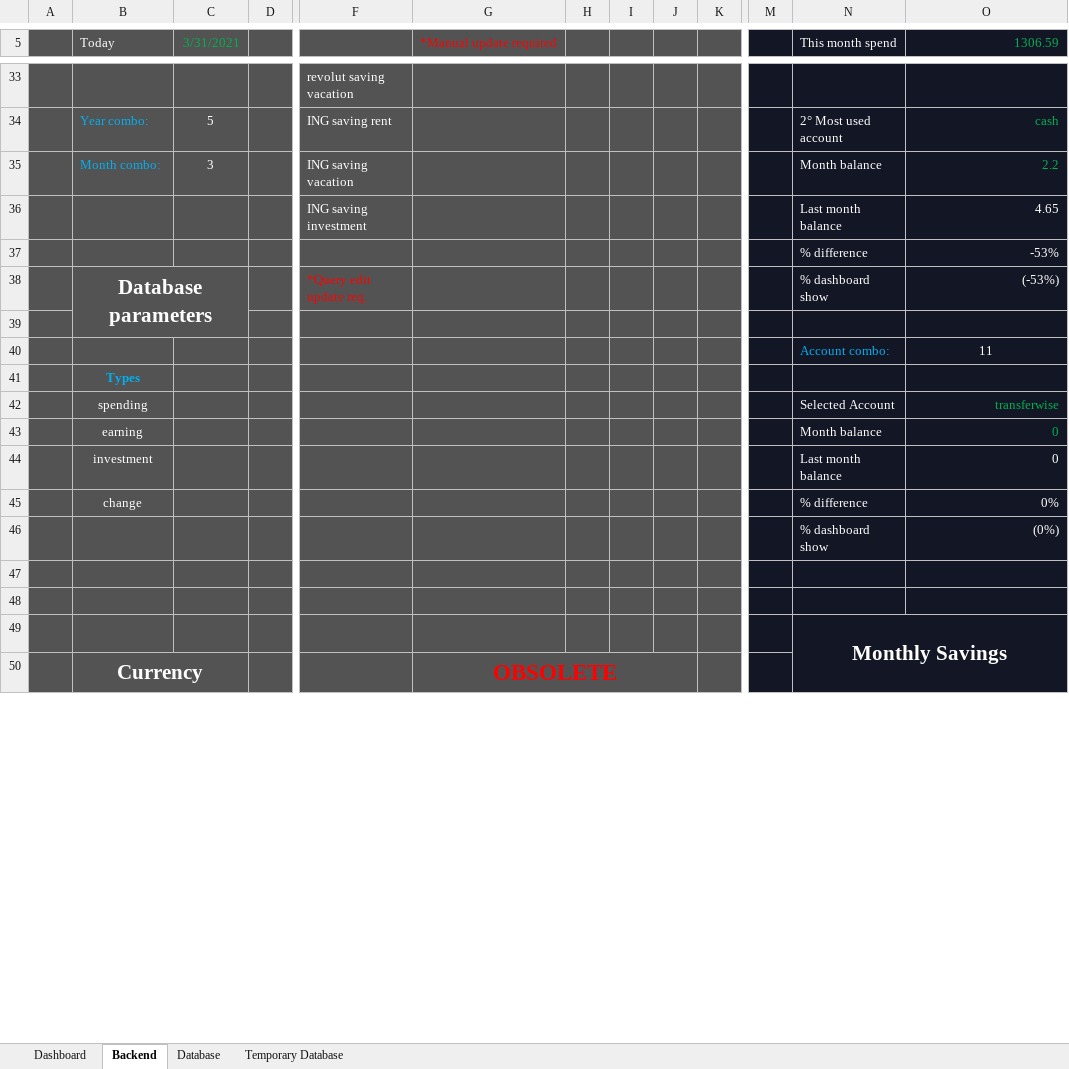
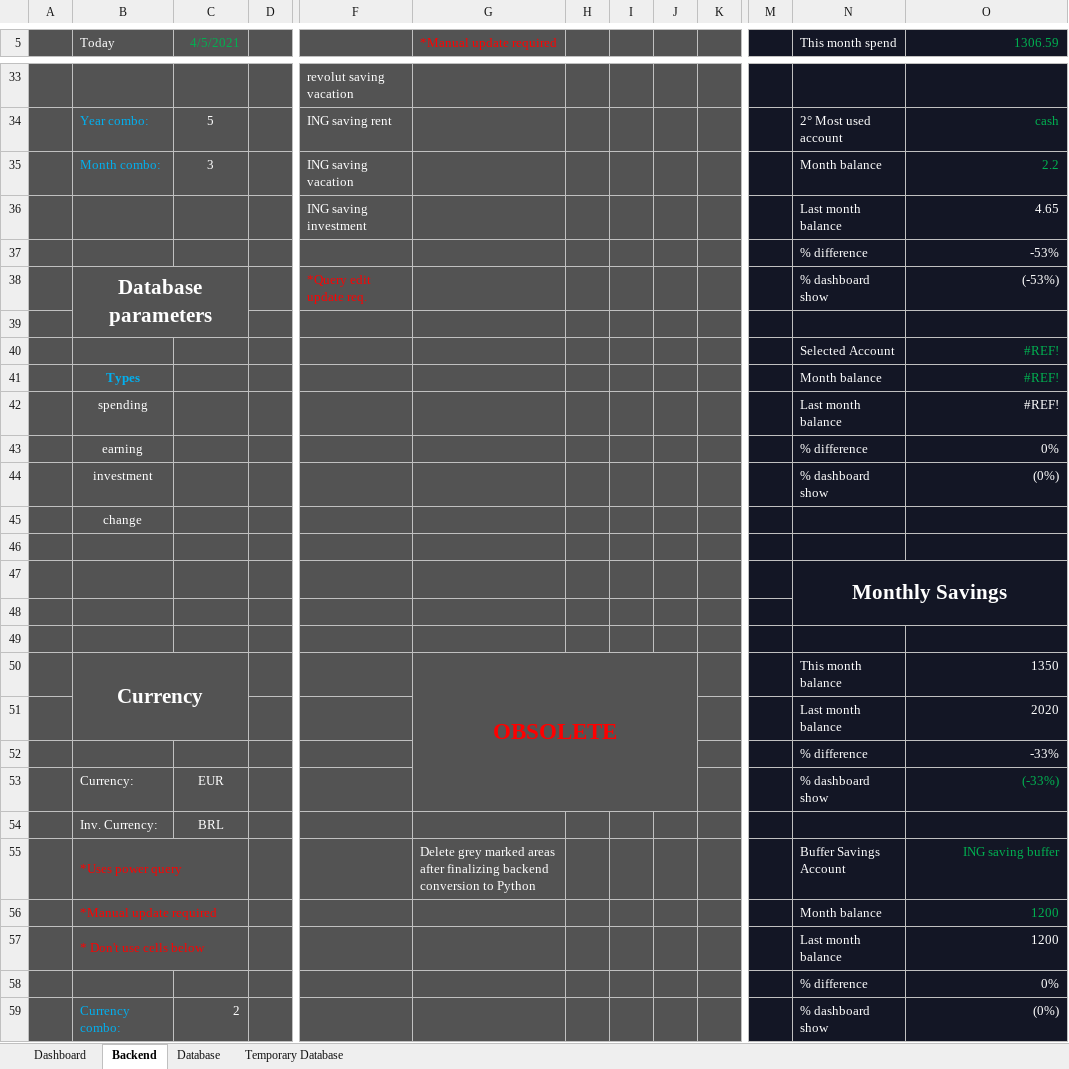
Before and after one commit to DiegoHeer/ifo, an Excel workbook: ifo/IFO.xlsm, sheet Backend, drawn as a sheet; only a part is shown, gaps mark what is left out; values as stored, in another font and other column widths than the file's, no borders; table styles not drawn; removed rows and columns are numbered as before the commit, all else as after; rows hold the shown columns only; the diff covers the shown part only; the diff names each change by its address in the sheet, - before the commit and + after, or states it on an @@ line.

Commit message:
Finished the monthly_balance_and_saving_block function

```diff
--- a/ifo/IFO.xlsm (sheet Backend)
+++ b/ifo/IFO.xlsm (sheet Backend)
-C5: 3/31/2021
+C5: 4/5/2021
-N40 (This month spend): Account combo:
+N40 (This month spend): Selected Account
-N40 text colour: #00B0F0
+N40 text colour: #FFFFFF
-O40 (1306.59): 11
+O40 (1306.59): #REF!
@@ O40 text colour: #FFFFFF → #00B050, alignment: center → right @@
-N41 (This month spend): (empty)
+N41 (This month spend): Month balance
-O41 (1306.59): (empty)
+O41 (1306.59): #REF!
-row 42:  | spending |  |  |  |  |  |  |  |  |  | Selected Account | transferwise
-row 43:  | earning |  |  |  |  |  |  |  |  |  | Month balance | 0
-row 44:  | investment |  |  |  |  |  |  |  |  |  | Last month balance | 0
+row 42:  | spending |  |  |  |  |  |  |  |  |  | Last month balance | #REF!
-B43 (Today): change
+B43 (Today): earning
-B44 (Today): (empty)
+B44 (Today): investment
+row 45:  | change
+row 46: (empty)
@@ row 49 moved to row 47: Monthly Savings @@
-B50:C51 merged
+B50:C51 merged
-G50:J53 merged
+G50:J53 merged
-N50 (This month spend): (empty)
+N50 (This month spend): This month balance
-O50 (1306.59): (empty)
+O50 (1306.59): 1350
+row 51:  |  |  |  |  |  |  |  |  |  |  | Last month balance | 2020
+row 52:  |  |  |  |  |  |  |  |  |  |  | % difference | -33%
+row 53:  | Currency: | EUR |  |  |  |  |  |  |  |  | % dashboard show | (-33%)
+row 54:  | Inv. Currency: | BRL
+row 55:  | *Uses power query |  |  |  | Delete grey marked areas after finalizing backend conversion to Python |  |  |  |  |  | Buffer Savings Account | ING saving buffer
+row 56:  | *Manual update required |  |  |  |  |  |  |  |  |  | Month balance | 1200
+row 57:  | * Don't use cells below |  |  |  |  |  |  |  |  |  | Last month balance | 1200
+row 58:  |  |  |  |  |  |  |  |  |  |  | % difference | 0%
+row 59:  | Currency combo: | 2 |  |  |  |  |  |  |  |  | % dashboard show | (0%)
```
Also changed, not shown: 8 added rows, 20 removed rows and 11 edited cells elsewhere in this sheet, sheet Database, sheet Dashboard, formulas that keep their value, 4 other files.
